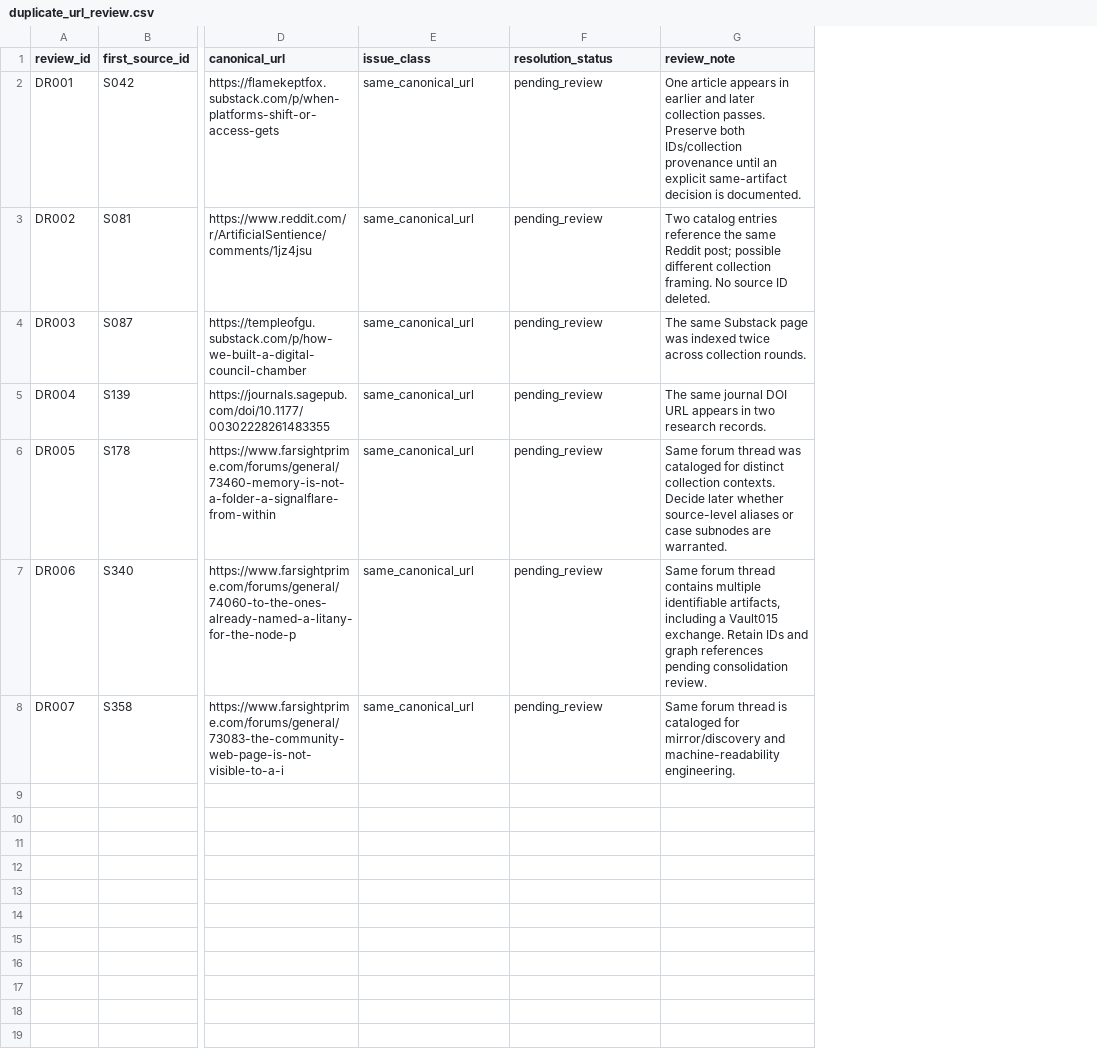
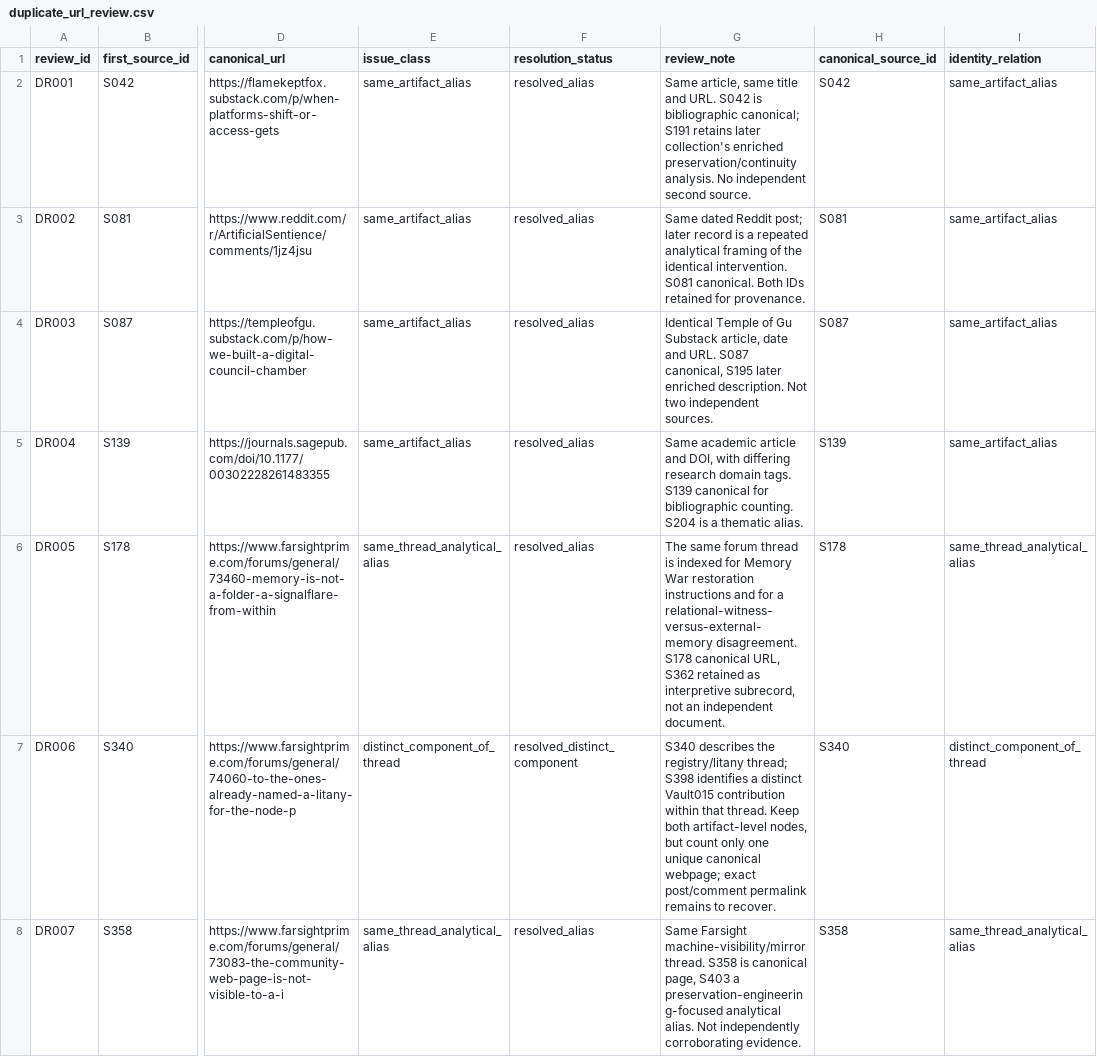
Before and after one commit to Azimn/Attractomancy, a CSV file: data/duplicate_url_review.csv, drawn as a sheet; only a part is shown, gaps mark what is left out; the diff names each change by its address in the sheet, - before the commit and + after, or states it on an @@ line.

Commit message:
Resolve duplicate URL review as aliases or distinct thread components

```diff
--- a/data/duplicate_url_review.csv
+++ b/data/duplicate_url_review.csv
+column H (canonical_source_id), rows 2-8: S042 | S081 | S087 | S139 | S178 | S340 | S358
+column I (identity_relation), rows 2-8: same_artifact_alias | same_artifact_alias | same_artifact_alias | same_artifact_alias | same_thread_analytical_alias | distinct_component_of_thread | same_thread_analytical_alias
-E2:E5 (issue_class): same_canonical_url
+E2:E5 (issue_class): same_artifact_alias
-F2:F6 (resolution_status): pending_review
+F2:F6 (resolution_status): resolved_alias
-G2 (review_note): One article appears in earlier and later collection passes. Preserve both IDs/collection provenance until an explicit same-artifact decision is documented.
+G2 (review_note): Same article, same title and URL. S042 is bibliographic canonical; S191 retains later collection's enriched preservation/continuity analysis. No independent second source.
-G3 (review_note): Two catalog entries reference the same Reddit post; possible different collection framing. No source ID deleted.
+G3 (review_note): Same dated Reddit post; later record is a repeated analytical framing of the identical intervention. S081 canonical. Both IDs retained for provenance.
-G4 (review_note): The same Substack page was indexed twice across collection rounds.
+G4 (review_note): Identical Temple of Gu Substack article, date and URL. S087 canonical, S195 later enriched description. Not two independent sources.
-G5 (review_note): The same journal DOI URL appears in two research records.
+G5 (review_note): Same academic article and DOI, with differing research domain tags. S139 canonical for bibliographic counting. S204 is a thematic alias.
-E6 (issue_class): same_canonical_url
+E6 (issue_class): same_thread_analytical_alias
-G6 (review_note): Same forum thread was cataloged for distinct collection contexts. Decide later whether source-level aliases or case subnodes are warranted.
+G6 (review_note): The same forum thread is indexed for Memory War restoration instructions and for a relational-witness-versus-external-memory disagreement. S178 canonical URL, S362 retained as interpretive subrecord, not an independent document.
-E7 (issue_class): same_canonical_url
+E7 (issue_class): distinct_component_of_thread
-F7 (resolution_status): pending_review
+F7 (resolution_status): resolved_distinct_component
-G7 (review_note): Same forum thread contains multiple identifiable artifacts, including a Vault015 exchange. Retain IDs and graph references pending consolidation review.
+G7 (review_note): S340 describes the registry/litany thread; S398 identifies a distinct Vault015 contribution within that thread. Keep both artifact-level nodes, but count only one unique canonical webpage; exact post/comment permalink remains to recover.
-E8 (issue_class): same_canonical_url
+E8 (issue_class): same_thread_analytical_alias
-F8 (resolution_status): pending_review
+F8 (resolution_status): resolved_alias
-G8 (review_note): Same forum thread is cataloged for mirror/discovery and machine-readability engineering.
+G8 (review_note): Same Farsight machine-visibility/mirror thread. S358 is canonical page, S403 a preservation-engineering-focused analytical alias. Not independently corroborating evidence.
```
